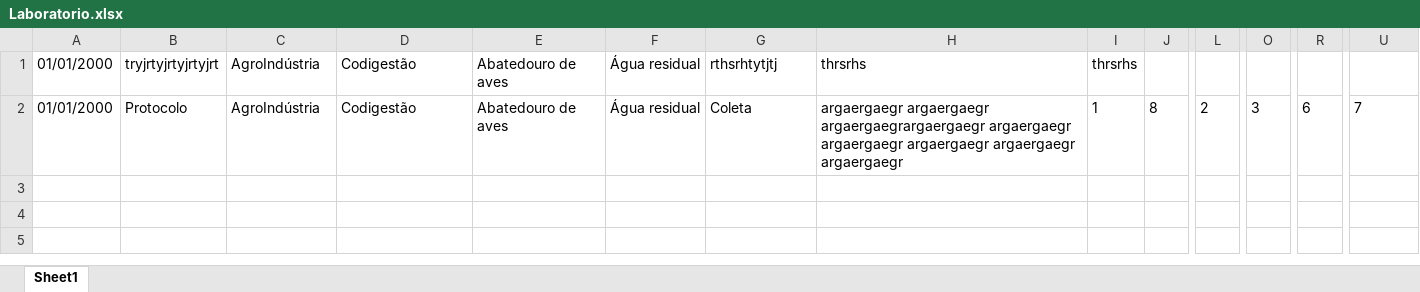
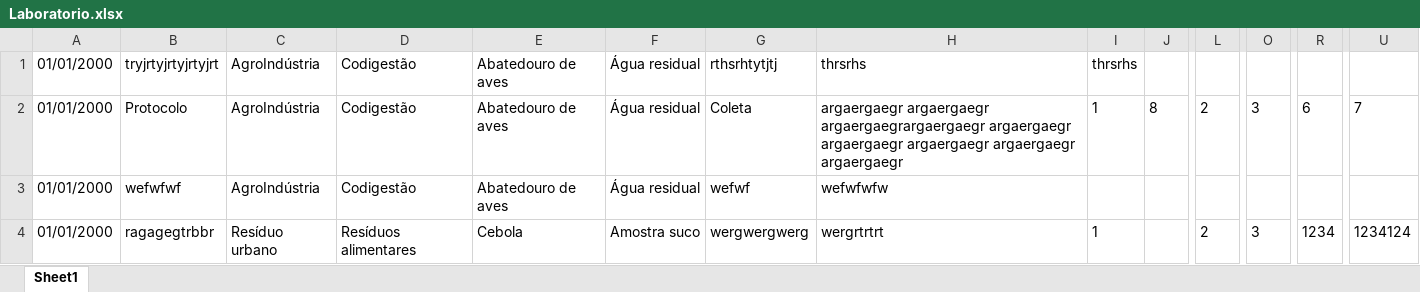
Before and after one commit to cibiogas/ciblabdesktop, an Excel workbook: build-cibapp-Desktop_Qt_5_13_0_MinGW_32_bit-Release/Laboratorio.xlsx, sheet Sheet1, drawn as a sheet; only a part is shown, gaps mark what is left out; values as stored, in another font and other column widths than the file's, no borders; rows hold the shown columns only; the diff names each change by its address in the sheet, - before the commit and + after, or states it on an @@ line.

Commit message:
gerado release 3 e realizando testes com laboratorio

```diff
--- a/build-cibapp-Desktop_Qt_5_13_0_MinGW_32_bit-Release/Laboratorio.xlsx (sheet Sheet1)
+++ b/build-cibapp-Desktop_Qt_5_13_0_MinGW_32_bit-Release/Laboratorio.xlsx (sheet Sheet1)
+row 3: 01/01/2000 | wefwfwf | AgroIndústria | Codigestão | Abatedouro de aves | Água residual | wefwf | wefwfwfw
+row 4: 01/01/2000 | ragagegtrbbr | Resíduo urbano | Resíduos alimentares | Cebola | Amostra suco | wergwergwerg | wergrtrtrt | 1 |  | 2 | 3 | 1234 | 1234124
```
Also changed, not shown: 5 other files.
